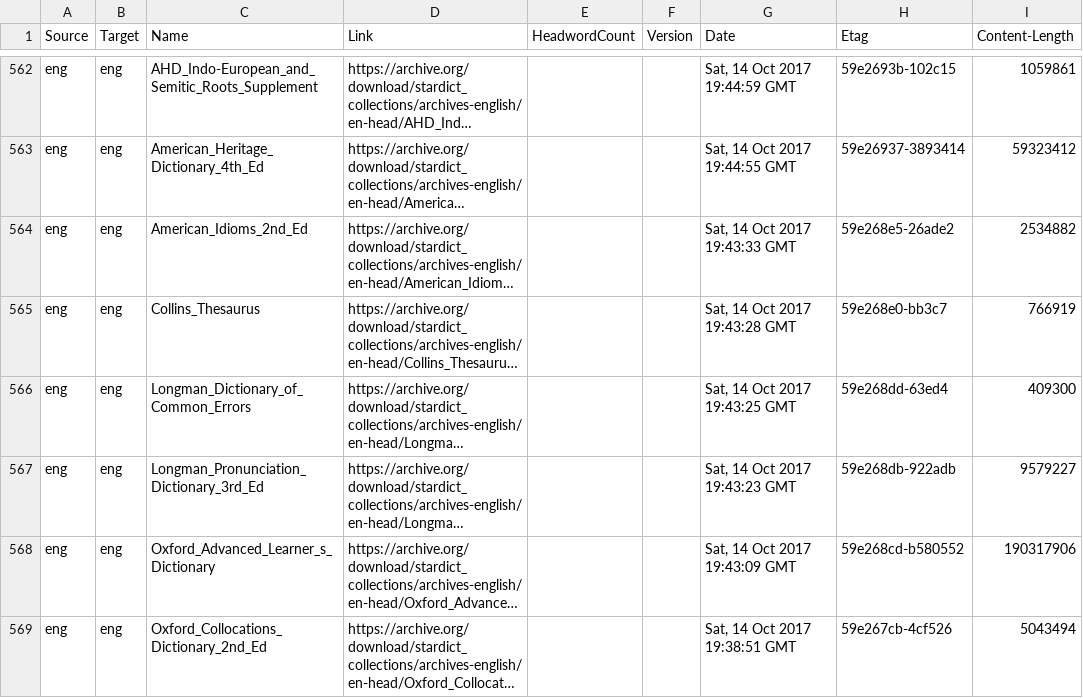
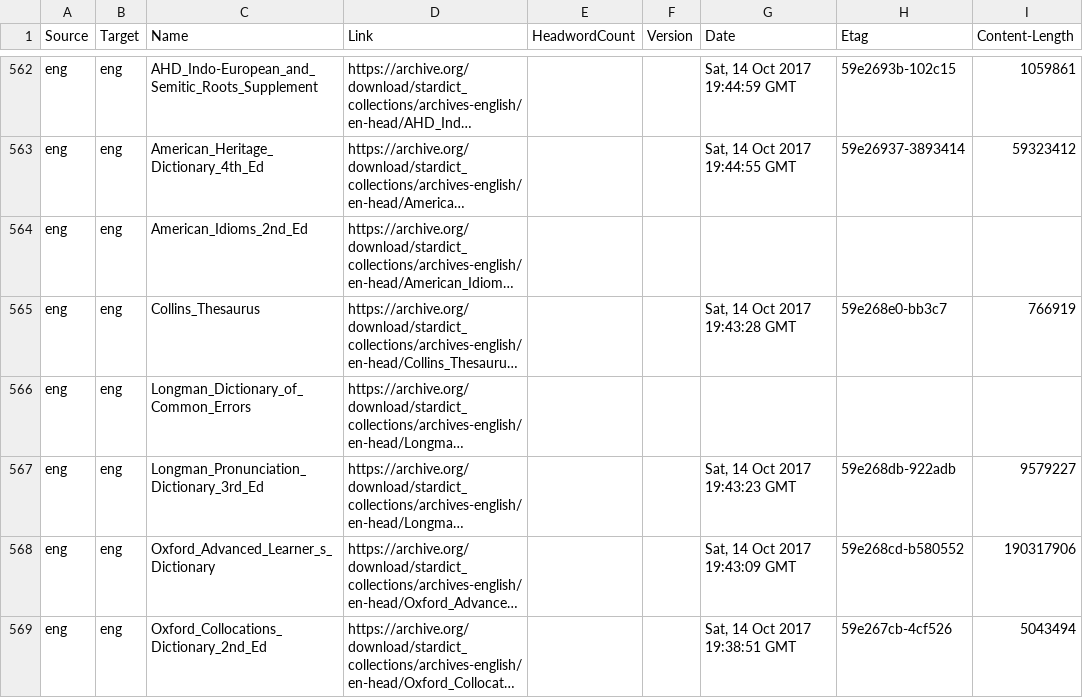
Before and after one commit to drdhaval2785/Stardict-lists, a TSV file: stardict_dictionaries.tsv, drawn as a sheet; only a part is shown, gaps mark what is left out; long unchanged cells end in …; the diff names each change by its address in the sheet, - before the commit and + after, or states it on an @@ line.

Commit message:
regen as of 2026-08-17

```diff
--- a/stardict_dictionaries.tsv
+++ b/stardict_dictionaries.tsv
-G564 (Date): Sat, 14 Oct 2017 19:43:33 GMT
+G564 (Date): (empty)
-H564 (Etag): 59e268e5-26ade2
+H564 (Etag): (empty)
-I564 (Content-Length): 2534882
+I564 (Content-Length): (empty)
-G566 (Date): Sat, 14 Oct 2017 19:43:25 GMT
+G566 (Date): (empty)
-H566 (Etag): 59e268dd-63ed4
+H566 (Etag): (empty)
-I566 (Content-Length): 409300
+I566 (Content-Length): (empty)
```
